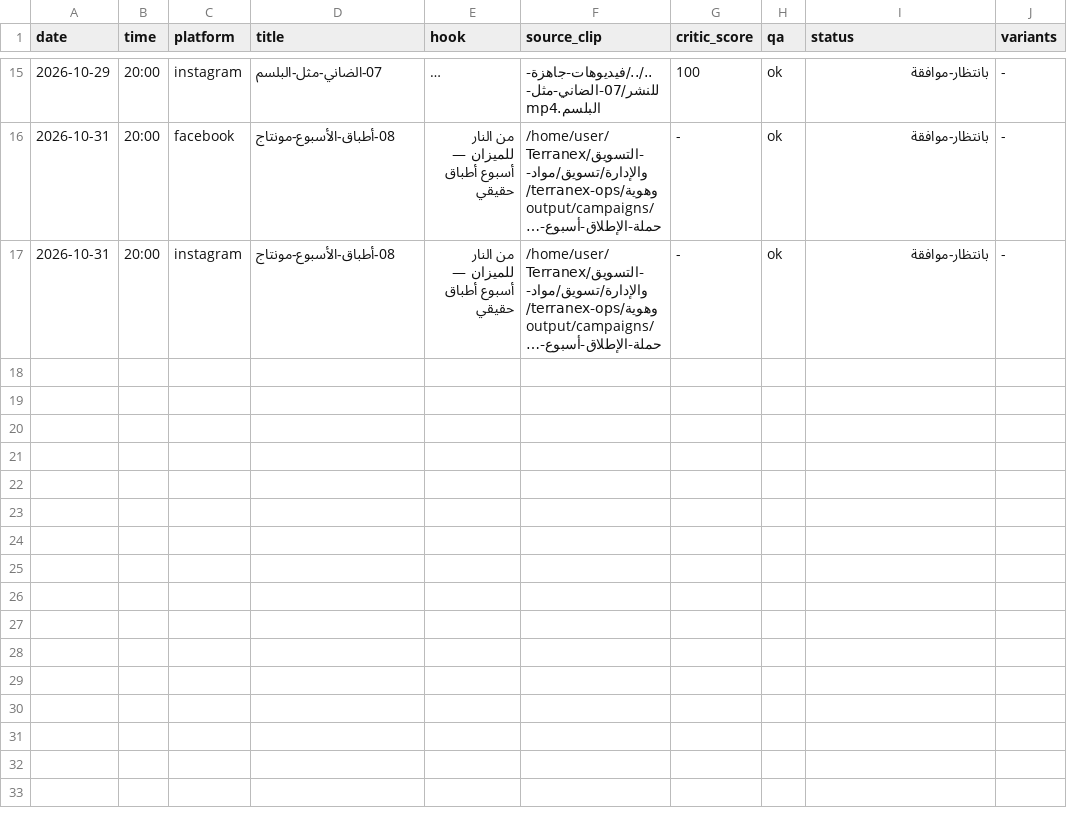
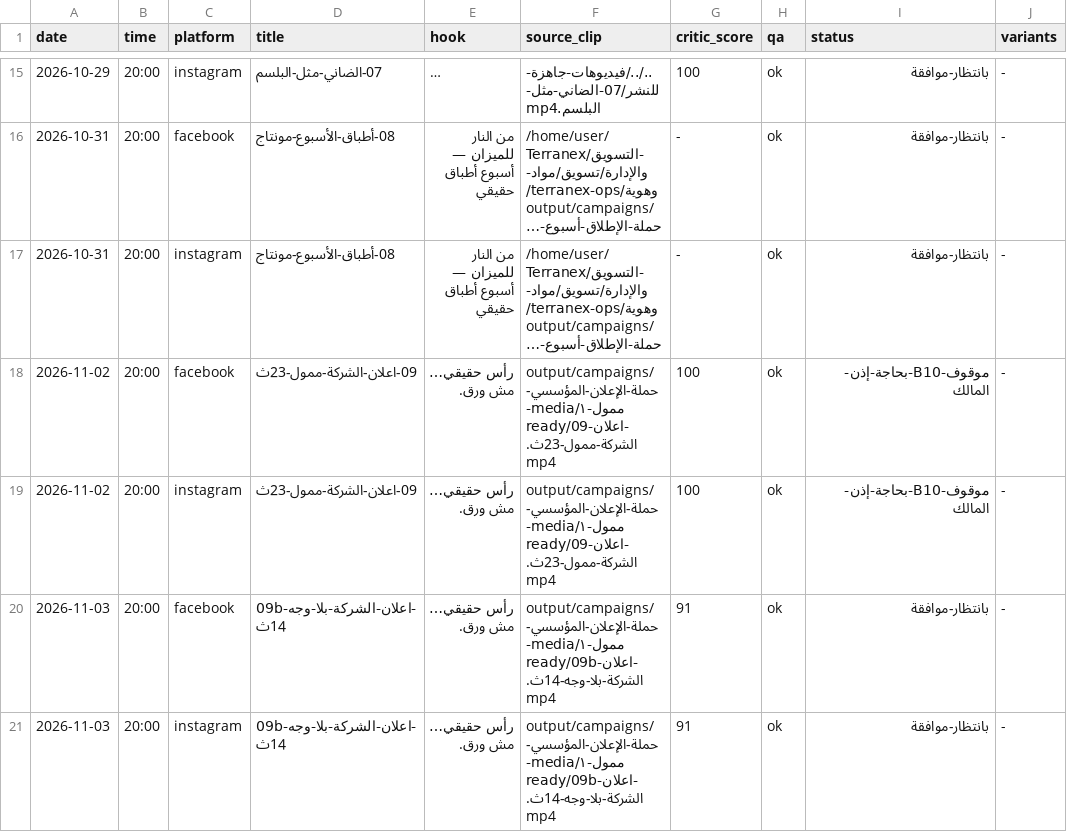
Before and after one commit to mohamedmasoud3030-tech/Terranex, a CSV file: التسويق-والإدارة/تسويق/مواد-وهوية/terranex-ops/output/queue.csv, drawn as a sheet; only a part is shown, gaps mark what is left out; long unchanged cells end in …; the diff names each change by its address in the sheet, - before the commit and + after, or states it on an @@ line.

Commit message:
تثبيت الهوية: منع المدينة · شعار متناسق · علامة مائية موحّدة · إذن المالك · صوتان معتمدان
قواعد جديدة محفورة (تسري على كل مخرج):
- B9: منع ذكر المدينة («الإسكندرية») نصًا محروقًا أو مكتوبًا أو منطوقًا.
  critic.py يرفضها (Hard Ban) + brand.CITY_BAN + reel_build.lint_text.
  الكيكر الرسمي صار «استثمار حيواني · ثروة حقيقية»، و24 كابشن قائم نُظّف وأُعيد فحصه.
- B10: المالك لا يظهر في أي فيديو/صورة تلقائيًا — يحتاج طلبه الصريح فقط.
  context/personas.json مصدر الحقيقة، وreel_build.require_consent يوقف البناء بدونه.
- B11: علامة مائية موحّدة (شعار + TerraNex) بمكان وحجم ثابتين؛ «TerraNex LLC» ممنوعة.
- B12: الشعار يُعرض كبيرًا (≥0.36×W) وفي مكان ثابت — لا لوجو صغير طافي.

الشعار:
- brand.logo يقصّ الشعار من فراغه الأسود تلقائيًا ويرجّع قفلًا كاملًا أو رمزًا مستقلًا.
- make_poster/make_video/make_scenario أُعيد ضبطها على القفل الكبير والمسافات.
- حُذف «شبح الشعار» العملاق الباهت من الستوري.

الصوت:
- الصوت المصري الهادي الواثق (voice-00) = الصوت الأساسي الثابت.
- صوت المهندس عبدالله يحتاج تسجيلًا حقيقيًا + إذنه (لا استنساخ ولا توليد).

جديد:
- engine/reel_build.py: بناء ريل بالهوية الثابتة (كابشن مترجم في شريط ثابت 66%،
  قصّ العلامة المحروقة من الفوتاج، خلط صوتي بدكّ −15 LUFS).
- output/campaigns/حملة-الإعلان-المؤسسي-ممول-١: spec-09b + وسام §3.5 + تقرير التثبيت.
- selfcheck: 16/16 (فحص B9/B10/B11 فعليًا).

أثر: نسخة 09 السابقة (بومو) موقوفة بـB10 لأنها تُظهر وجه صاحب الشركة؛
البديل 09b بلا وجوه، QA reels ✅، −15.7 LUFS، الحالة «بانتظار-موافقة».

```diff
--- a/التسويق-والإدارة/تسويق/مواد-وهوية/terranex-ops/output/queue.csv
+++ b/التسويق-والإدارة/تسويق/مواد-وهوية/terranex-ops/output/queue.csv
+row 18: 2026-11-02 | 20:00 | facebook | 09-اعلان-الشركة-ممول-23ث | رأس حقيقي… مش ورق. | output/campaigns/حملة-الإعلان-المؤسسي-ممول-١/media-ready/09-اعلان-الشركة-ممول-23ث.mp4 | 100 | ok | موقوف-B10-بحاجة-إذن-المالك | -
+row 19: 2026-11-02 | 20:00 | instagram | 09-اعلان-الشركة-ممول-23ث | رأس حقيقي… مش ورق. | output/campaigns/حملة-الإعلان-المؤسسي-ممول-١/media-ready/09-اعلان-الشركة-ممول-23ث.mp4 | 100 | ok | موقوف-B10-بحاجة-إذن-المالك | -
+row 20: 2026-11-03 | 20:00 | facebook | 09b-اعلان-الشركة-بلا-وجه-14ث | رأس حقيقي… مش ورق. | output/campaigns/حملة-الإعلان-المؤسسي-ممول-١/media-ready/09b-اعلان-الشركة-بلا-وجه-14ث.mp4 | 91 | ok | بانتظار-موافقة | -
+row 21: 2026-11-03 | 20:00 | instagram | 09b-اعلان-الشركة-بلا-وجه-14ث | رأس حقيقي… مش ورق. | output/campaigns/حملة-الإعلان-المؤسسي-ممول-١/media-ready/09b-اعلان-الشركة-بلا-وجه-14ث.mp4 | 91 | ok | بانتظار-موافقة | -
```
Also changed, not shown: 44 other files.
